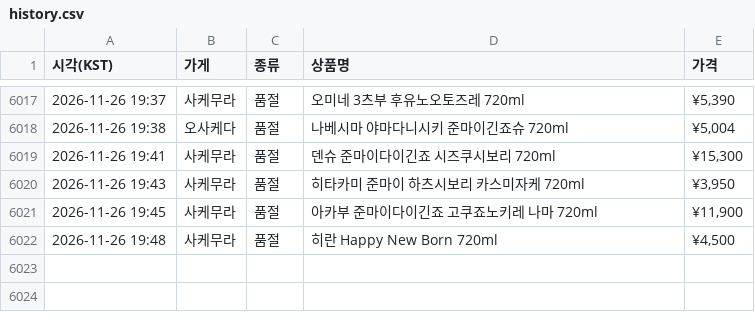
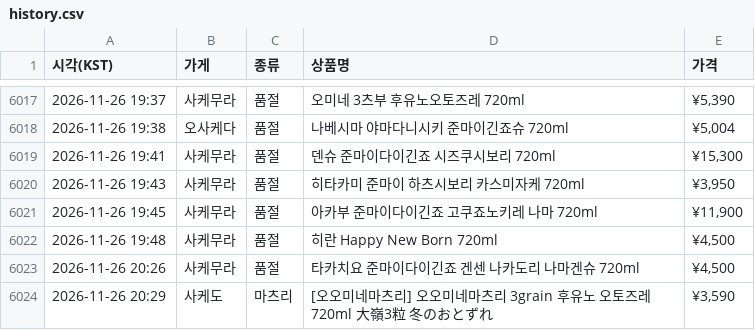
Before and after one commit to zerocustom84-alt/sake-watch, a CSV file: history.csv, drawn as a sheet; only a part is shown, gaps mark what is left out; the diff names each change by its address in the sheet, - before the commit and + after, or states it on an @@ line.

```diff
--- a/history.csv
+++ b/history.csv
+row 6023: 2026-11-26 20:26 | 사케무라 | 품절 | 타카치요 준마이다이긴죠 겐센 나카도리 나마겐슈 720ml | ¥4,500
+row 6024: 2026-11-26 20:29 | 사케도 | 마츠리 | [오오미네마츠리] 오오미네마츠리 3grain 후유노 오토즈레 720ml 大嶺3粒 冬のおとずれ | ¥3,590
```
Also changed, not shown: 2 other files.
